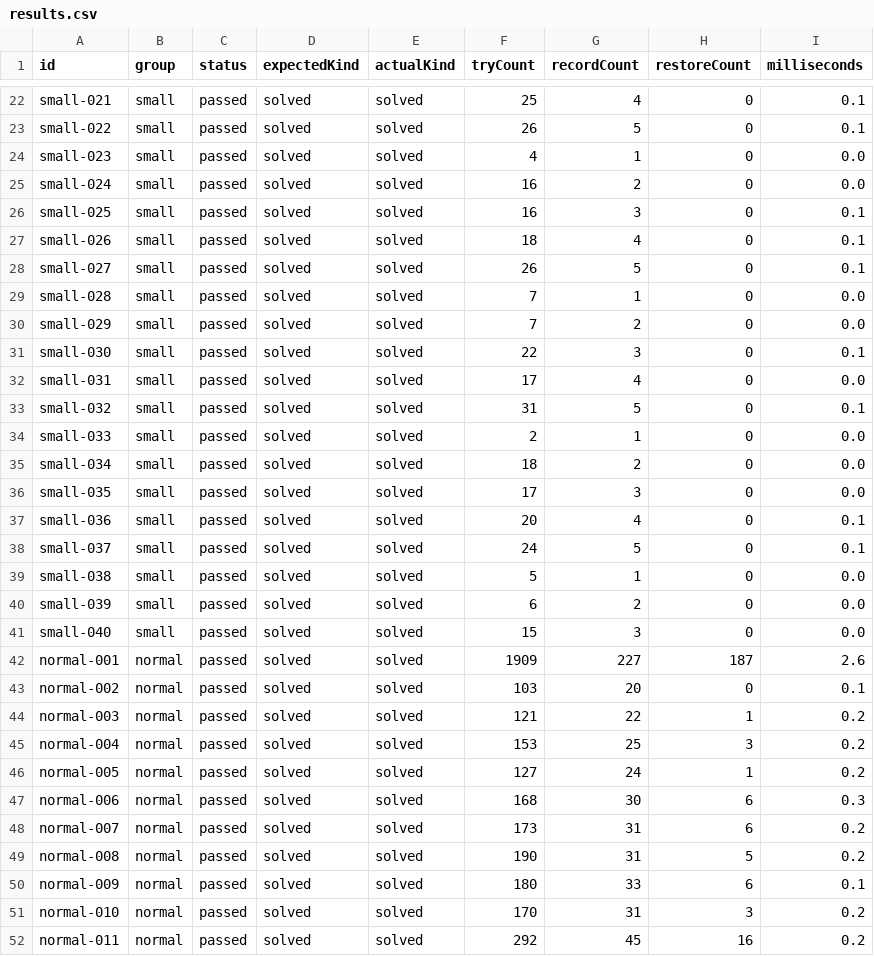
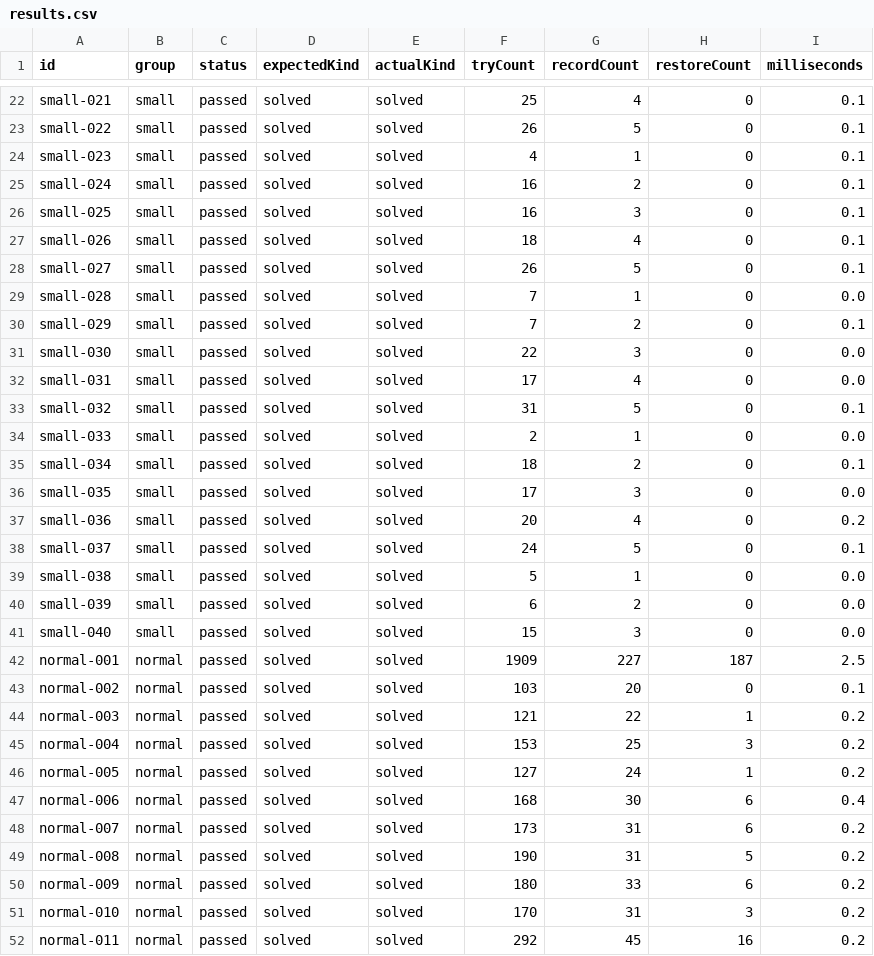
Before and after one commit to honglax/solving-sudoku-by-backtracking, a CSV file: testcases/results/results.csv, drawn as a sheet; only a part is shown, gaps mark what is left out; the diff covers the shown part only.

```diff
--- a/testcases/results/results.csv
+++ b/testcases/results/results.csv
@@ -23,4 +23,4 @@ small-021,small,passed,solved,solved,25,4,0,0.1
 small-022,small,passed,solved,solved,26,5,0,0.1
-small-023,small,passed,solved,solved,4,1,0,0.0
-small-024,small,passed,solved,solved,16,2,0,0.0
+small-023,small,passed,solved,solved,4,1,0,0.1
+small-024,small,passed,solved,solved,16,2,0,0.1
 small-025,small,passed,solved,solved,16,3,0,0.1
@@ -29,4 +29,4 @@ small-027,small,passed,solved,solved,26,5,0,0.1
 small-028,small,passed,solved,solved,7,1,0,0.0
-small-029,small,passed,solved,solved,7,2,0,0.0
-small-030,small,passed,solved,solved,22,3,0,0.1
+small-029,small,passed,solved,solved,7,2,0,0.1
+small-030,small,passed,solved,solved,22,3,0,0.0
 small-031,small,passed,solved,solved,17,4,0,0.0
@@ -34,5 +34,5 @@ small-032,small,passed,solved,solved,31,5,0,0.1
 small-033,small,passed,solved,solved,2,1,0,0.0
-small-034,small,passed,solved,solved,18,2,0,0.0
+small-034,small,passed,solved,solved,18,2,0,0.1
 small-035,small,passed,solved,solved,17,3,0,0.0
-small-036,small,passed,solved,solved,20,4,0,0.1
+small-036,small,passed,solved,solved,20,4,0,0.2
 small-037,small,passed,solved,solved,24,5,0,0.1
@@ -41,3 +41,3 @@ small-039,small,passed,solved,solved,6,2,0,0.0
 small-040,small,passed,solved,solved,15,3,0,0.0
-normal-001,normal,passed,solved,solved,1909,227,187,2.6
+normal-001,normal,passed,solved,solved,1909,227,187,2.5
 normal-002,normal,passed,solved,solved,103,20,0,0.1
@@ -46,6 +46,6 @@ normal-004,normal,passed,solved,solved,153,25,3,0.2
 normal-005,normal,passed,solved,solved,127,24,1,0.2
-normal-006,normal,passed,solved,solved,168,30,6,0.3
+normal-006,normal,passed,solved,solved,168,30,6,0.4
 normal-007,normal,passed,solved,solved,173,31,6,0.2
 normal-008,normal,passed,solved,solved,190,31,5,0.2
-normal-009,normal,passed,solved,solved,180,33,6,0.1
+normal-009,normal,passed,solved,solved,180,33,6,0.2
 normal-010,normal,passed,solved,solved,170,31,3,0.2
```
Also changed, not shown: 2 removed rows and 104 edited cells elsewhere in this file, testcases/manifest.csv, 15 other files.
